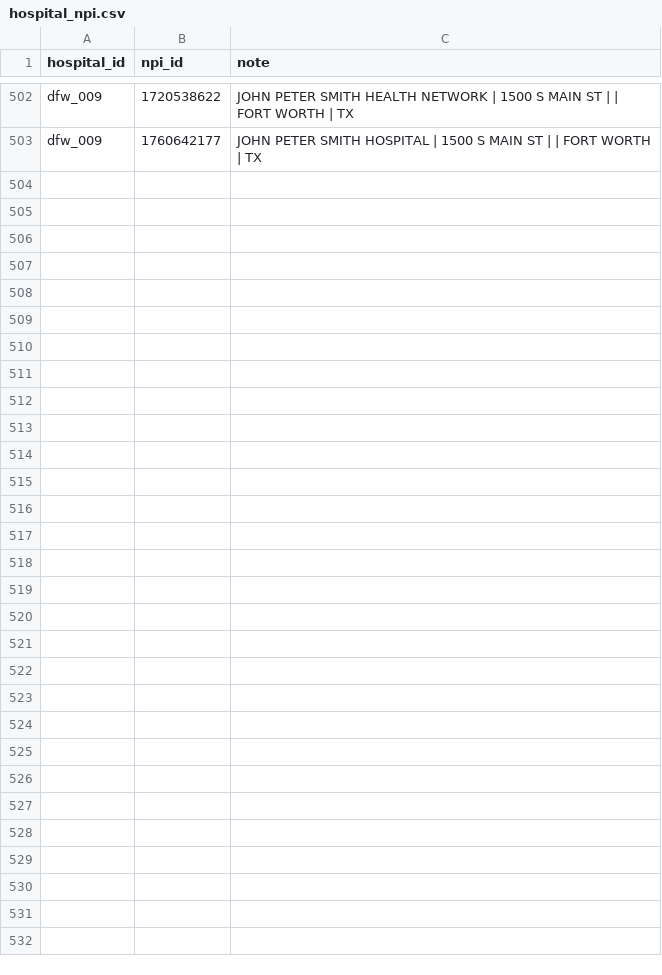
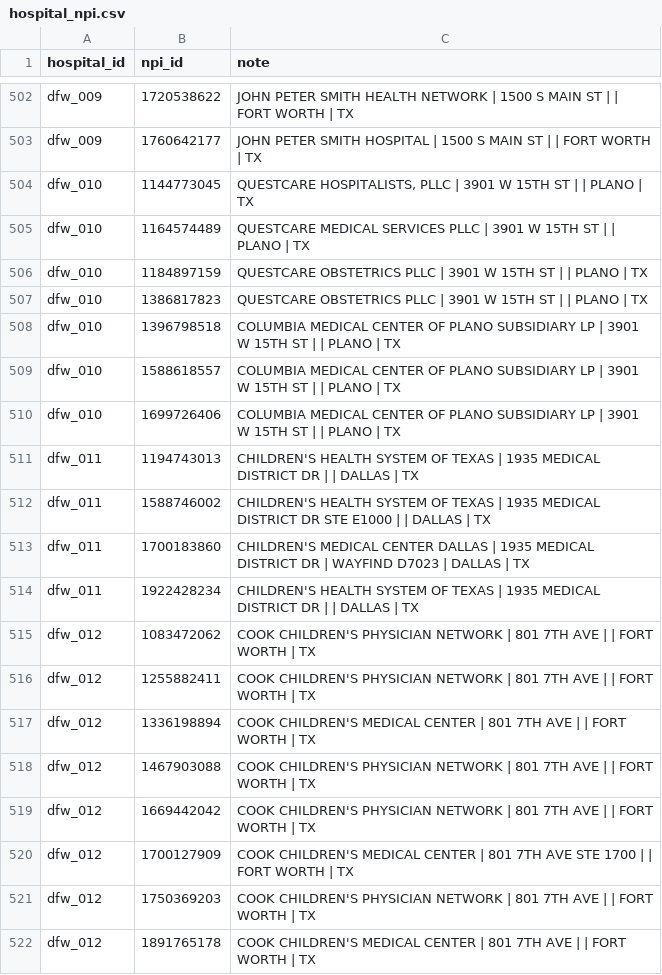
Before and after one commit to mariohealth/v0, a CSV file: backend/mario-health-data-pipeline/seeds/hospital_npi.csv, drawn as a sheet; only a part is shown, gaps mark what is left out; the diff covers the shown part only.

Commit message:
Update hospital_npi.csv

```diff
--- a/backend/mario-health-data-pipeline/seeds/hospital_npi.csv
+++ b/backend/mario-health-data-pipeline/seeds/hospital_npi.csv
@@ -503 +503,20 @@ dfw_009,1720538622,"JOHN PETER SMITH HEALTH NETWORK | 1500 S MAIN ST | | FORT WO
 dfw_009,1760642177,"JOHN PETER SMITH HOSPITAL | 1500 S MAIN ST | | FORT WORTH | TX"
+dfw_010,1144773045,"QUESTCARE HOSPITALISTS, PLLC | 3901 W 15TH ST | | PLANO | TX"
+dfw_010,1164574489,"QUESTCARE MEDICAL SERVICES PLLC | 3901 W 15TH ST | | PLANO | TX"
+dfw_010,1184897159,"QUESTCARE OBSTETRICS PLLC | 3901 W 15TH ST | | PLANO | TX"
+dfw_010,1386817823,"QUESTCARE OBSTETRICS PLLC | 3901 W 15TH ST | | PLANO | TX"
+dfw_010,1396798518,"COLUMBIA MEDICAL CENTER OF PLANO SUBSIDIARY LP | 3901 W 15TH ST | | PLANO | TX"
+dfw_010,1588618557,"COLUMBIA MEDICAL CENTER OF PLANO SUBSIDIARY LP | 3901 W 15TH ST | | PLANO | TX"
+dfw_010,1699726406,"COLUMBIA MEDICAL CENTER OF PLANO SUBSIDIARY LP | 3901 W 15TH ST | | PLANO | TX"
+dfw_011,1194743013,"CHILDREN'S HEALTH SYSTEM OF TEXAS | 1935 MEDICAL DISTRICT DR | | DALLAS | TX"
+dfw_011,1588746002,"CHILDREN'S HEALTH SYSTEM OF TEXAS | 1935 MEDICAL DISTRICT DR STE E1000 | | DALLAS | TX"
+dfw_011,1700183860,"CHILDREN'S MEDICAL CENTER DALLAS | 1935 MEDICAL DISTRICT DR | WAYFIND D7023 | DALLAS | TX"
+dfw_011,1922428234,"CHILDREN'S HEALTH SYSTEM OF TEXAS | 1935 MEDICAL DISTRICT DR | | DALLAS | TX"
+dfw_012,1083472062,"COOK CHILDREN'S PHYSICIAN NETWORK | 801 7TH AVE | | FORT WORTH | TX"
+dfw_012,1255882411,"COOK CHILDREN'S PHYSICIAN NETWORK | 801 7TH AVE | | FORT WORTH | TX"
+dfw_012,1336198894,"COOK CHILDREN'S MEDICAL CENTER | 801 7TH AVE | | FORT WORTH | TX"
+dfw_012,1467903088,"COOK CHILDREN'S PHYSICIAN NETWORK | 801 7TH AVE | | FORT WORTH | TX"
+dfw_012,1669442042,"COOK CHILDREN'S PHYSICIAN NETWORK | 801 7TH AVE | | FORT WORTH | TX"
+dfw_012,1700127909,"COOK CHILDREN'S MEDICAL CENTER | 801 7TH AVE STE 1700 | | FORT WORTH | TX"
+dfw_012,1750369203,"COOK CHILDREN'S PHYSICIAN NETWORK | 801 7TH AVE | | FORT WORTH | TX"
+dfw_012,1891765178,"COOK CHILDREN'S MEDICAL CENTER | 801 7TH AVE | | FORT WORTH | TX"
```
Also changed, not shown: 22 added rows elsewhere in this file.
